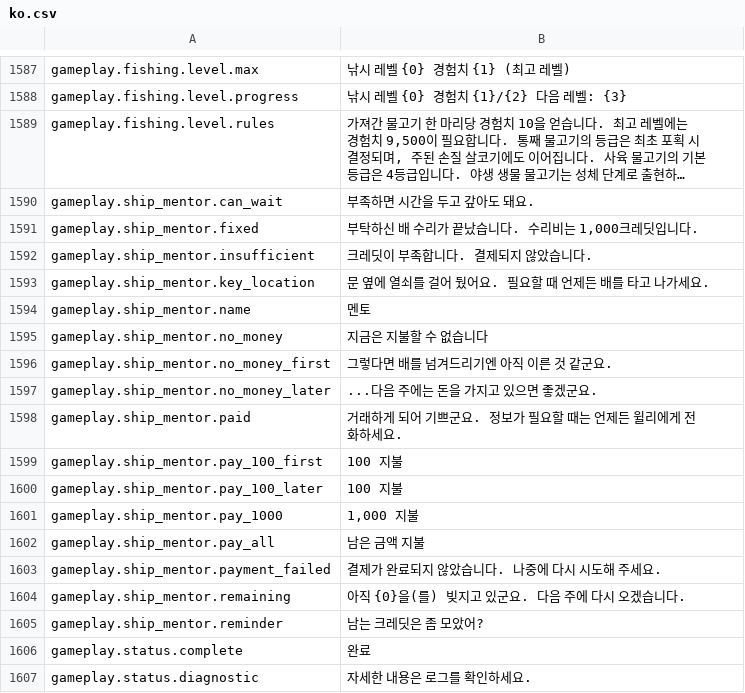
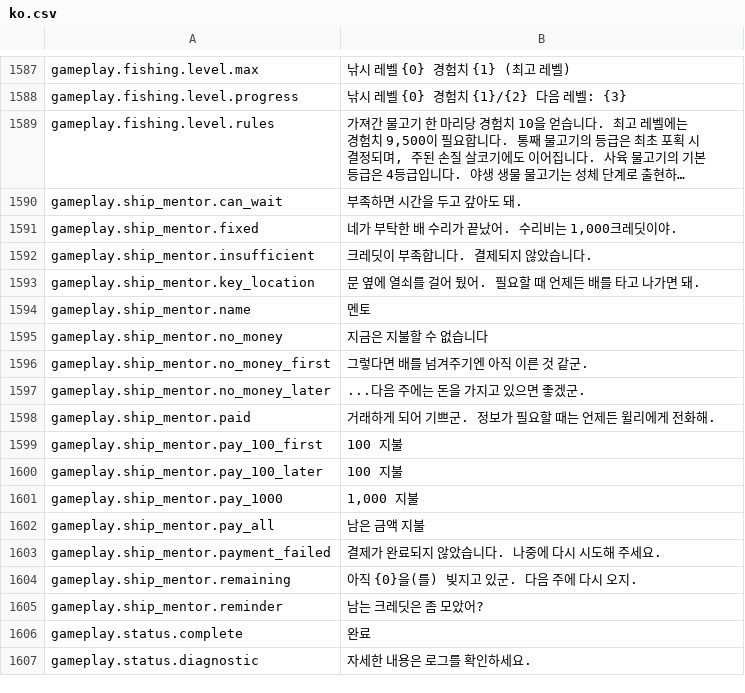
Before and after one commit to project-parr0t/probably-translated, a CSV file: workshop-overlays/3829110153/Localization/ko.csv, drawn as a sheet; only a part is shown, gaps mark what is left out; long unchanged cells end in …; the diff names each change by its address in the sheet, - before the commit and + after, or states it on an @@ line.

```diff
--- a/workshop-overlays/3829110153/Localization/ko.csv
+++ b/workshop-overlays/3829110153/Localization/ko.csv
-B1590: 부족하면 시간을 두고 갚아도 돼요.
+B1590: 부족하면 시간을 두고 갚아도 돼.
-B1591: 부탁하신 배 수리가 끝났습니다. 수리비는 1,000크레딧입니다.
+B1591: 네가 부탁한 배 수리가 끝났어. 수리비는 1,000크레딧이야.
-B1593: 문 옆에 열쇠를 걸어 뒀어요. 필요할 때 언제든 배를 타고 나가세요.
+B1593: 문 옆에 열쇠를 걸어 뒀어. 필요할 때 언제든 배를 타고 나가면 돼.
-B1596: 그렇다면 배를 넘겨드리기엔 아직 이른 것 같군요.
+B1596: 그렇다면 배를 넘겨주기엔 아직 이른 것 같군.
-B1597: ...다음 주에는 돈을 가지고 있으면 좋겠군요.
+B1597: ...다음 주에는 돈을 가지고 있으면 좋겠군.
-B1598: 거래하게 되어 기쁘군요. 정보가 필요할 때는 언제든 윌리에게 전화하세요.
+B1598: 거래하게 되어 기쁘군. 정보가 필요할 때는 언제든 윌리에게 전화해.
-B1604: 아직 {0}을(를) 빚지고 있군요. 다음 주에 다시 오겠습니다.
+B1604: 아직 {0}을(를) 빚지고 있군. 다음 주에 다시 오지.
```
Also changed, not shown: workshop-overlays/3829946713/Localization/ko.csv, workshop-overlays/3832840208/Localization/ko.csv, 3 other files.
